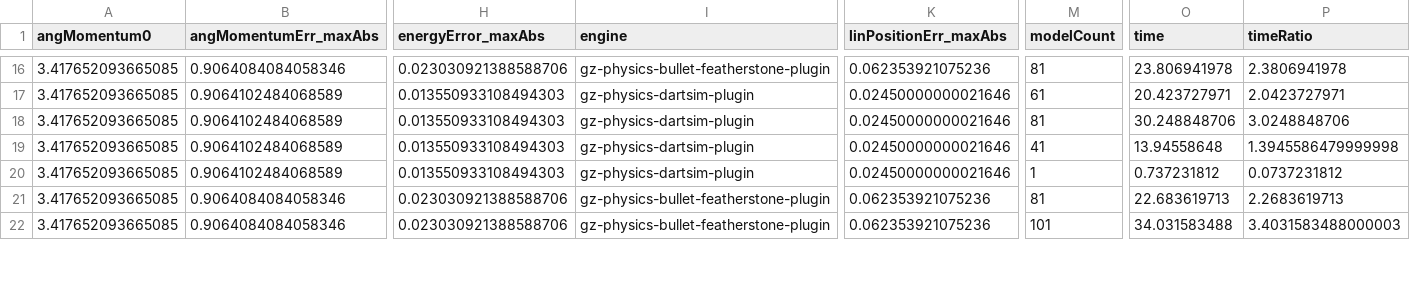
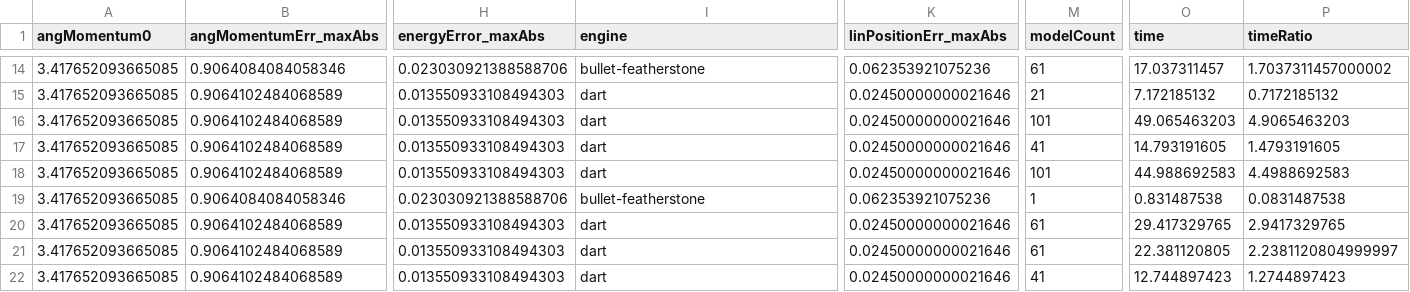
Before and after one commit to yaswanth1701/simulation_benchmark, a CSV file: test_results/BENCHMARK_boxes_model_count_TEST.csv, drawn as a sheet; only a part is shown, gaps mark what is left out; addresses are those after the commit; rows hold the shown columns only; the diff covers the shown part only; the diff names each change by its address in the sheet, - before the commit and + after, or states it on an @@ line.

```diff
--- a/test_results/BENCHMARK_boxes_model_count_TEST.csv
+++ b/test_results/BENCHMARK_boxes_model_count_TEST.csv
-I14 (engine): gz-physics-bullet-featherstone-plugin
+I14 (engine): bullet-featherstone
-M14 (modelCount): 81
+M14 (modelCount): 61
-O14 (time): 23.806941978
+O14 (time): 17.037311457
-P14 (timeRatio): 2.3806941978
+P14 (timeRatio): 1.7037311457000002
-I15:I18 (engine): gz-physics-dartsim-plugin
+I15:I18 (engine): dart
-M15 (modelCount): 61
+M15 (modelCount): 21
-O15 (time): 20.423727971
+O15 (time): 7.172185132
-P15 (timeRatio): 2.0423727971
+P15 (timeRatio): 0.7172185132
-M16 (modelCount): 81
+M16 (modelCount): 101
-O16 (time): 30.248848706
+O16 (time): 49.065463203
-P16 (timeRatio): 3.0248848706
+P16 (timeRatio): 4.9065463203
-O17 (time): 13.94558648
+O17 (time): 14.793191605
-P17 (timeRatio): 1.3945586479999998
+P17 (timeRatio): 1.4793191605
-M18 (modelCount): 1
+M18 (modelCount): 101
-O18 (time): 0.737231812
+O18 (time): 44.988692583
-P18 (timeRatio): 0.0737231812
+P18 (timeRatio): 4.4988692583
-I19 (engine): gz-physics-bullet-featherstone-plugin
+I19 (engine): bullet-featherstone
-M19 (modelCount): 81
+M19 (modelCount): 1
-O19 (time): 22.683619713
+O19 (time): 0.831487538
-P19 (timeRatio): 2.2683619713
+P19 (timeRatio): 0.0831487538
+row 20: 3.417652093665085 | 0.9064102484068589 | 0.013550933108494303 | dart | 0.02450000000021646 | 61 | 29.417329765 | 2.9417329765
-B21 (angMomentumErr_maxAbs): 0.9064084084058346
+B21 (angMomentumErr_maxAbs): 0.9064102484068589
-H21 (energyError_maxAbs): 0.023030921388588706
+H21 (energyError_maxAbs): 0.013550933108494303
-I21 (engine): gz-physics-bullet-featherstone-plugin
+I21 (engine): dart
-K21 (linPositionErr_maxAbs): 0.062353921075236
+K21 (linPositionErr_maxAbs): 0.02450000000021646
-M21 (modelCount): 101
+M21 (modelCount): 61
-O21 (time): 34.031583488
+O21 (time): 22.381120805
-P21 (timeRatio): 3.4031583488000003
+P21 (timeRatio): 2.2381120804999997
+row 22: 3.417652093665085 | 0.9064102484068589 | 0.013550933108494303 | dart | 0.02450000000021646 | 41 | 12.744897423 | 1.2744897423
```
Also changed, not shown: 2 removed rows and 85 edited cells elsewhere in this file, test_results/BENCHMARK_boxes_dt_TEST.csv, 3 other files.
